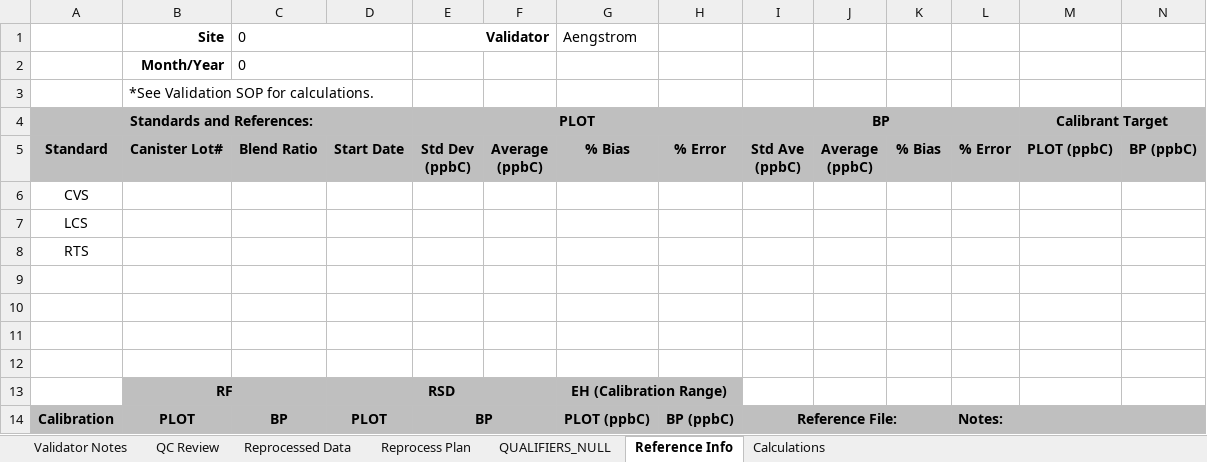
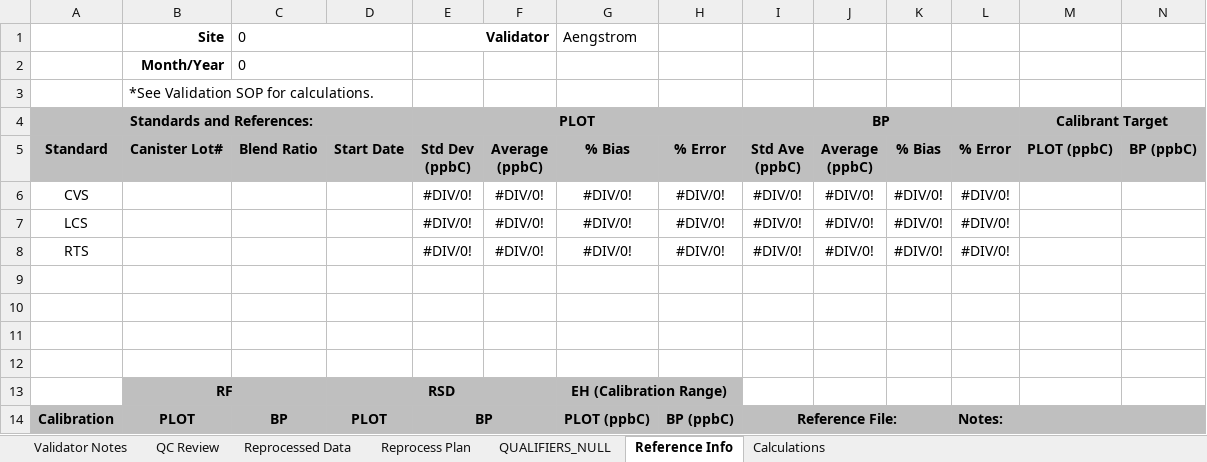
Before and after one commit to Alex-Engstrom/autogc_validation, an Excel workbook: templates/mdvr/MDVR_template.xlsx, sheet Reference Info, drawn as a sheet; only a part is shown; values as stored, in another font and other column widths than the file's, no borders; removed rows and columns are numbered as before the commit, all else as after; rows hold the shown columns only; the diff names each change by its address in the sheet, - before the commit and + after, or states it on an @@ line.

```diff
--- a/templates/mdvr/MDVR_template.xlsx (sheet Reference Info)
+++ b/templates/mdvr/MDVR_template.xlsx (sheet Reference Info)
-row 6: CVS
-row 7: LCS
-row 8: RTS
+row 6: CVS |  |  |  | #DIV/0! | #DIV/0! | #DIV/0! | #DIV/0! | #DIV/0! | #DIV/0! | #DIV/0! | #DIV/0!
+row 7: LCS |  |  |  | #DIV/0! | #DIV/0! | #DIV/0! | #DIV/0! | #DIV/0! | #DIV/0! | #DIV/0! | #DIV/0!
+row 8: RTS |  |  |  | #DIV/0! | #DIV/0! | #DIV/0! | #DIV/0! | #DIV/0! | #DIV/0! | #DIV/0! | #DIV/0!
```
Also changed, not shown: sheet Calculations, sheet QUALIFIERS_NULL, sheet QC Review, sheet Validator Notes, formulas that keep their value, charts or pictures, 11 other files.
